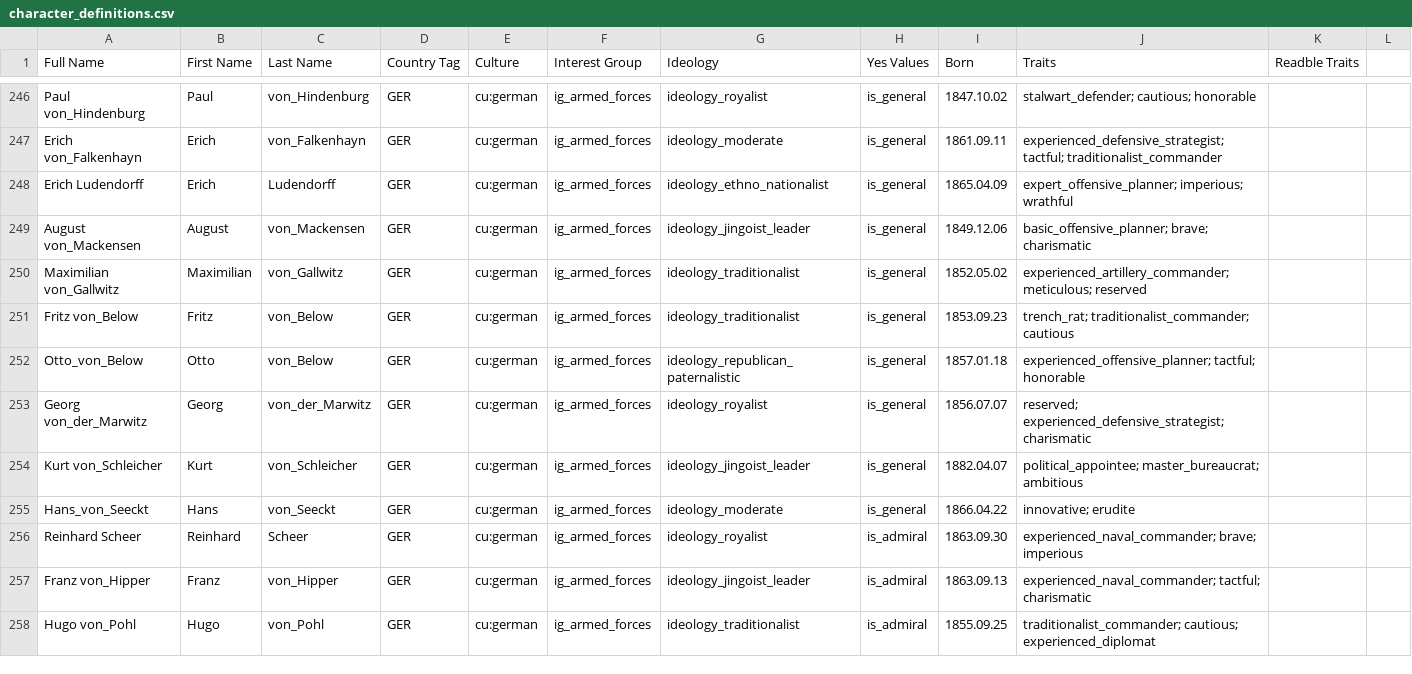
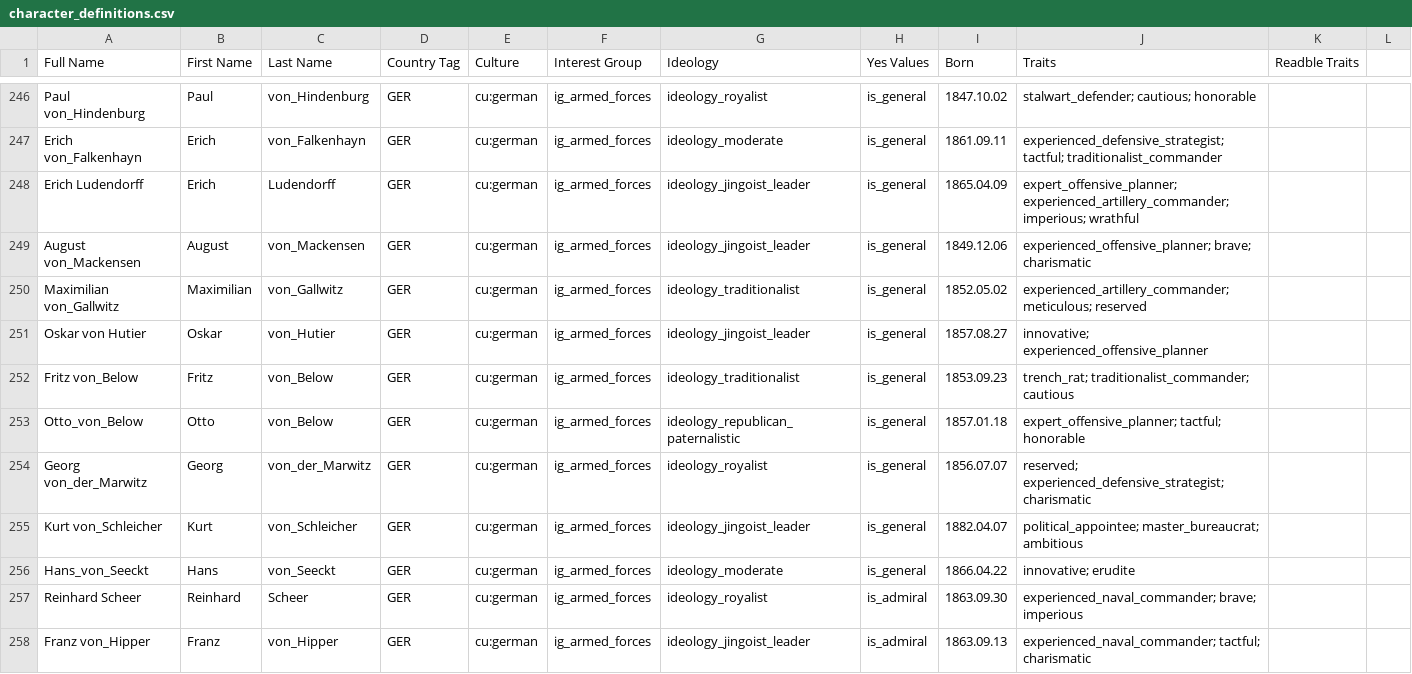
Before and after one commit to AlexJFDev/Vic3-World-War-One-Mod, a CSV file: scripts/mod/data/character_definitions.csv, drawn as a sheet; only a part is shown, gaps mark what is left out; the shorter side is filled out with more unchanged rows.

Commit message:
German generals buff

```diff
--- a/scripts/mod/data/character_definitions.csv
+++ b/scripts/mod/data/character_definitions.csv
@@ -247,7 +247,8 @@ Paul von_Hindenburg,Paul,von_Hindenburg,GER,cu:german,ig_armed_forces,ideology_r
 Erich von_Falkenhayn,Erich,von_Falkenhayn,GER,cu:german,ig_armed_forces,ideology_moderate,is_general,1861.09.11,experienced_defensive_strategist; tactful; traditionalist_commander,,
-Erich Ludendorff,Erich,Ludendorff,GER,cu:german,ig_armed_forces,ideology_ethno_nationalist,is_general,1865.04.09,expert_offensive_planner; imperious; wrathful,,
-August von_Mackensen,August,von_Mackensen,GER,cu:german,ig_armed_forces,ideology_jingoist_leader,is_general,1849.12.06,basic_offensive_planner; brave; charismatic,,
+Erich Ludendorff,Erich,Ludendorff,GER,cu:german,ig_armed_forces,ideology_jingoist_leader,is_general,1865.04.09,expert_offensive_planner; experienced_artillery_commander; imperious; wrathful,,
+August von_Mackensen,August,von_Mackensen,GER,cu:german,ig_armed_forces,ideology_jingoist_leader,is_general,1849.12.06,experienced_offensive_planner; brave; charismatic,,
 Maximilian von_Gallwitz,Maximilian,von_Gallwitz,GER,cu:german,ig_armed_forces,ideology_traditionalist,is_general,1852.05.02,experienced_artillery_commander; meticulous; reserved,,
+Oskar von Hutier,Oskar,von_Hutier,GER,cu:german,ig_armed_forces,ideology_jingoist_leader,is_general,1857.08.27,innovative; experienced_offensive_planner,,
 Fritz von_Below,Fritz,von_Below,GER,cu:german,ig_armed_forces,ideology_traditionalist,is_general,1853.09.23,trench_rat; traditionalist_commander; cautious,,
-Otto_von_Below,Otto,von_Below,GER,cu:german,ig_armed_forces,ideology_republican_paternalistic,is_general,1857.01.18,experienced_offensive_planner; tactful; honorable,,
+Otto_von_Below,Otto,von_Below,GER,cu:german,ig_armed_forces,ideology_republican_paternalistic,is_general,1857.01.18,expert_offensive_planner; tactful; honorable,,
 Georg von_der_Marwitz,Georg,von_der_Marwitz,GER,cu:german,ig_armed_forces,ideology_royalist,is_general,1856.07.07,reserved; experienced_defensive_strategist; charismatic,,
```
Also changed, not shown: 2 other files.
